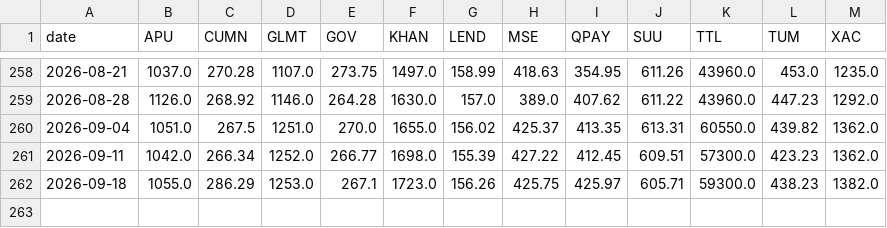
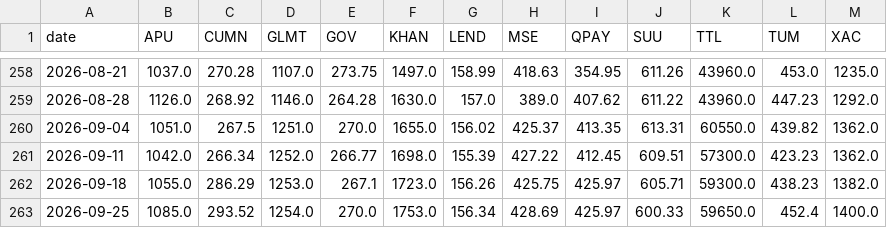
Before and after one commit to RavenBazooka/mse-tracker, a CSV file: data/weekly.csv, drawn as a sheet; only a part is shown, gaps mark what is left out; the diff names each change by its address in the sheet, - before the commit and + after, or states it on an @@ line.

```diff
--- a/data/weekly.csv
+++ b/data/weekly.csv
+row 263: 2026-09-25 | 1085.0 | 293.52 | 1254.0 | 270.0 | 1753.0 | 156.34 | 428.69 | 425.97 | 600.33 | 59650.0 | 452.4 | 1400.0
```
Also changed, not shown: 3 other files.
